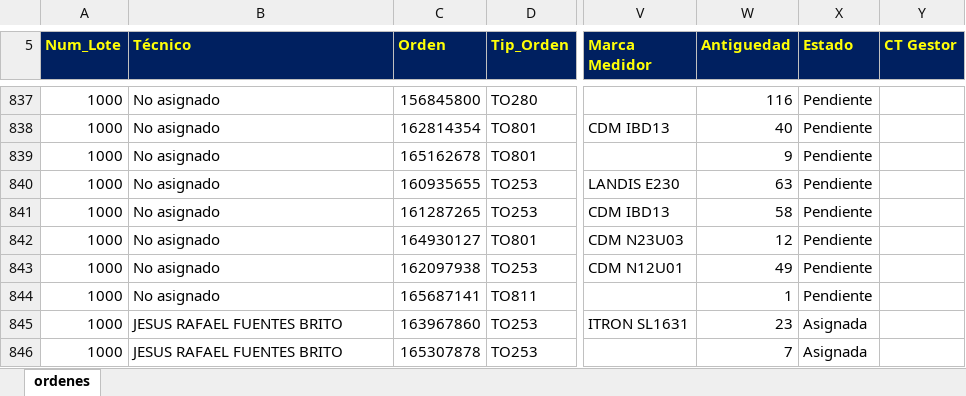
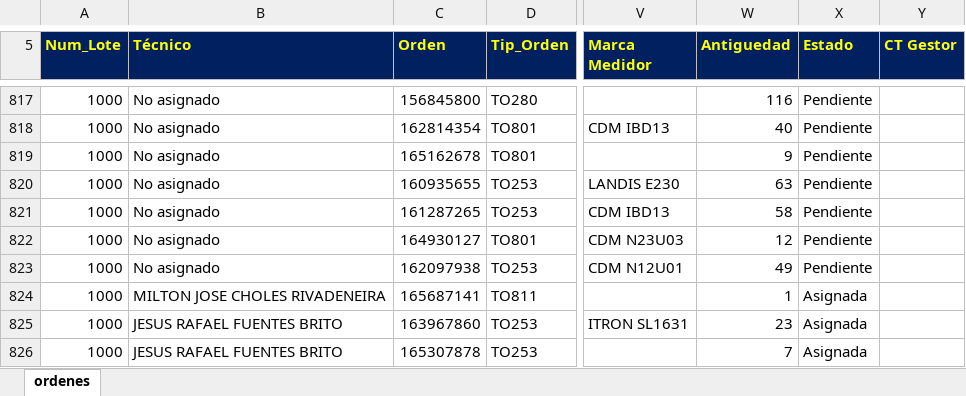
Before and after one commit to vikano27-debug/Dashboard_ING_VOA_Guajira, an Excel workbook: siprem_latest.xlsx, sheet ordenes, drawn as a sheet; only a part is shown, gaps mark what is left out; values as stored, in another font and other column widths than the file's, no borders; addresses are those after the commit; the diff covers the shown part only; the diff names each change by its address in the sheet, - before the commit and + after, or states it on an @@ line.

```diff
--- a/siprem_latest.xlsx (sheet ordenes)
+++ b/siprem_latest.xlsx (sheet ordenes)
-B824 (Técnico): No asignado
+B824 (Técnico): MILTON JOSE CHOLES RIVADENEIRA
-X824 (Estado): Pendiente
+X824 (Estado): Asignada
```
Also changed, not shown: 7 added rows, 29 removed rows and 107 edited cells elsewhere in this sheet.
